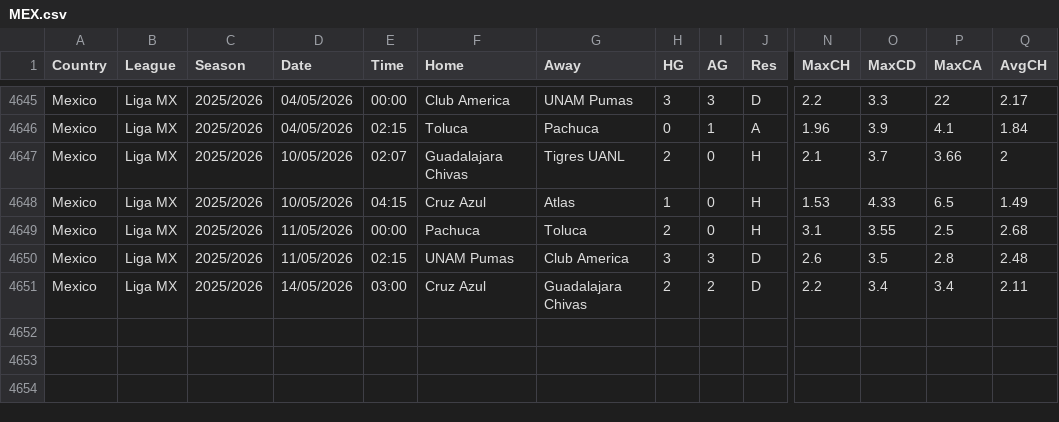
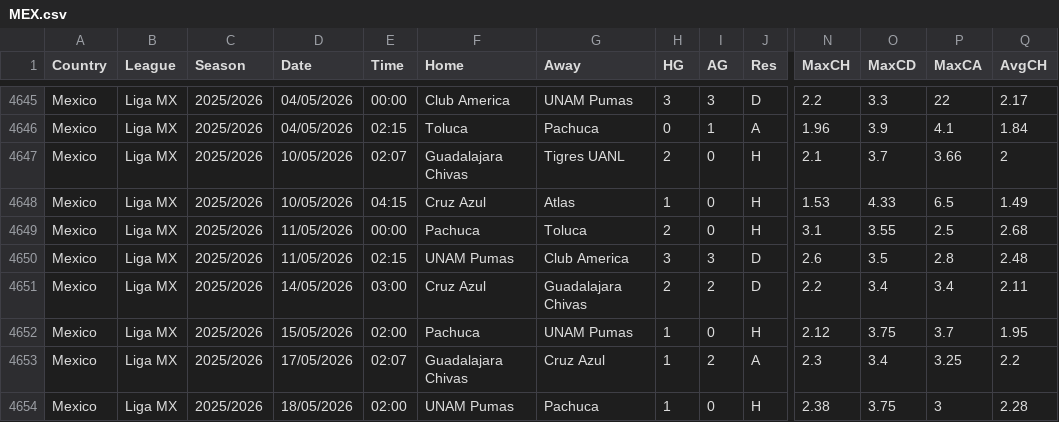
Before and after one commit to carlsLobato/futboard, a CSV file: data/MEX.csv, drawn as a sheet; only a part is shown, gaps mark what is left out; rows hold the shown columns only; the diff names each change by its address in the sheet, - before the commit and + after, or states it on an @@ line.

```diff
--- a/data/MEX.csv
+++ b/data/MEX.csv
+row 4652: Mexico | Liga MX | 2025/2026 | 15/05/2026 | 02:00 | Pachuca | UNAM Pumas | 1 | 0 | H | 2.12 | 3.75 | 3.7 | 1.95
+row 4653: Mexico | Liga MX | 2025/2026 | 17/05/2026 | 02:07 | Guadalajara Chivas | Cruz Azul | 1 | 2 | A | 2.3 | 3.4 | 3.25 | 2.2
+row 4654: Mexico | Liga MX | 2025/2026 | 18/05/2026 | 02:00 | UNAM Pumas | Pachuca | 1 | 0 | H | 2.38 | 3.75 | 3 | 2.28
```
Also changed, not shown: 5 other files.
